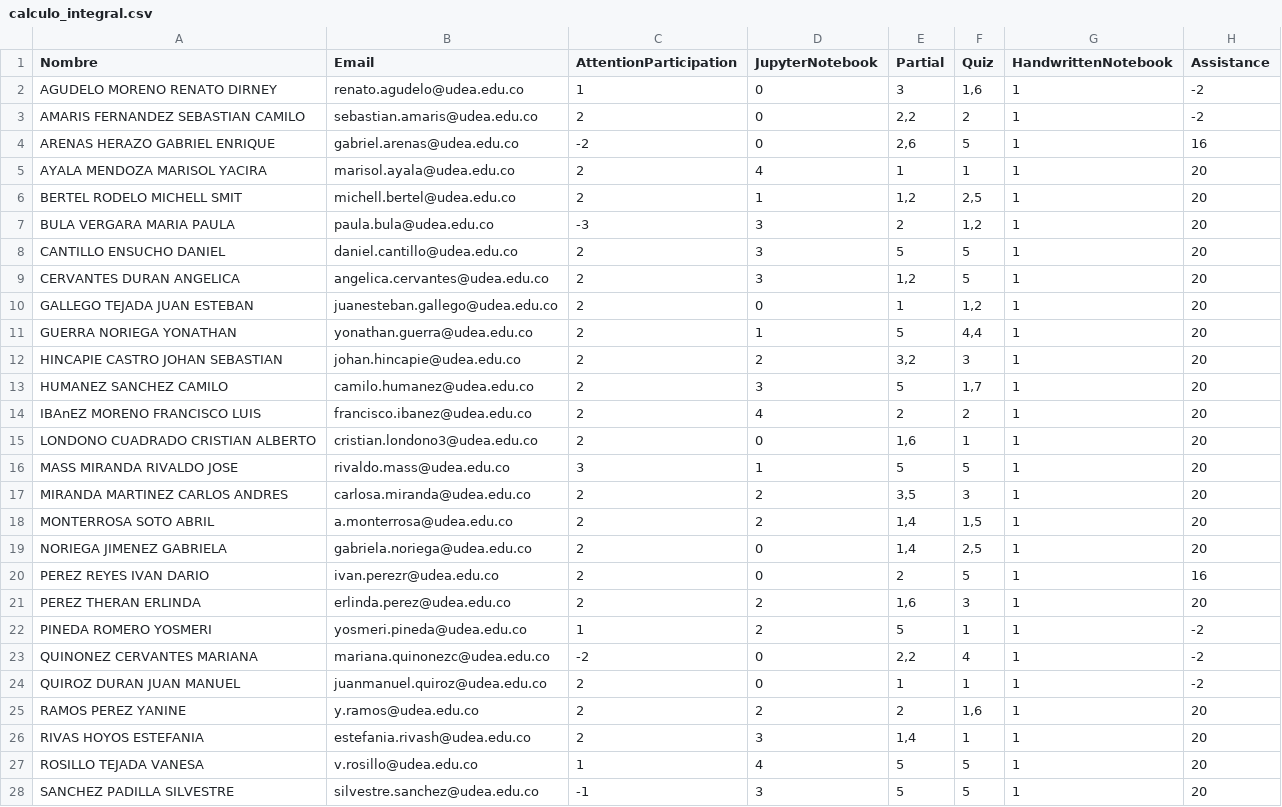
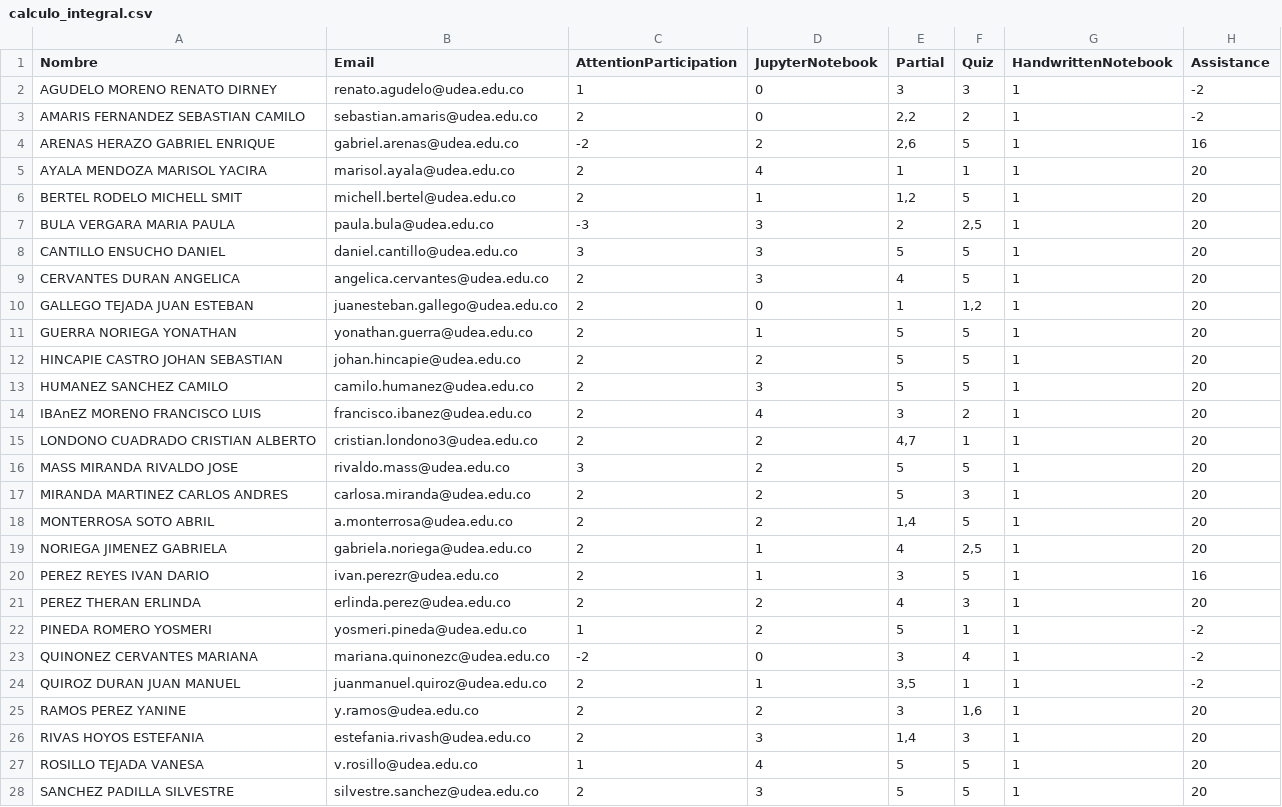
Before and after one commit to marco-canas/groups_list, a CSV file: calculo_integral.csv, drawn as a sheet; only a part is shown; the diff covers the shown part only.

```diff
--- a/calculo_integral.csv
+++ b/calculo_integral.csv
@@ -1,28 +1,28 @@
 Nombre,Email,AttentionParticipation,JupyterNotebook,Partial,Quiz,HandwrittenNotebook,Assistance
-AGUDELO MORENO RENATO DIRNEY,renato.agudelo@udea.edu.co,1,0,3,"1,6",1,-2
+AGUDELO MORENO RENATO DIRNEY,renato.agudelo@udea.edu.co,1,0,3,3,1,-2
 AMARIS FERNANDEZ SEBASTIAN CAMILO,sebastian.amaris@udea.edu.co,2,0,"2,2",2,1,-2
-ARENAS HERAZO GABRIEL ENRIQUE,gabriel.arenas@udea.edu.co,-2,0,"2,6",5,1,16
+ARENAS HERAZO GABRIEL ENRIQUE,gabriel.arenas@udea.edu.co,-2,2,"2,6",5,1,16
 AYALA MENDOZA MARISOL YACIRA,marisol.ayala@udea.edu.co,2,4,1,1,1,20
-BERTEL RODELO MICHELL SMIT,michell.bertel@udea.edu.co,2,1,"1,2","2,5",1,20
-BULA VERGARA MARIA PAULA,paula.bula@udea.edu.co,-3,3,2,"1,2",1,20
-CANTILLO ENSUCHO DANIEL,daniel.cantillo@udea.edu.co,2,3,5,5,1,20
-CERVANTES DURAN ANGELICA,angelica.cervantes@udea.edu.co,2,3,"1,2",5,1,20
+BERTEL RODELO MICHELL SMIT,michell.bertel@udea.edu.co,2,1,"1,2",5,1,20
+BULA VERGARA MARIA PAULA,paula.bula@udea.edu.co,-3,3,2,"2,5",1,20
+CANTILLO ENSUCHO DANIEL,daniel.cantillo@udea.edu.co,3,3,5,5,1,20
+CERVANTES DURAN ANGELICA,angelica.cervantes@udea.edu.co,2,3,4,5,1,20
 GALLEGO TEJADA JUAN ESTEBAN,juanesteban.gallego@udea.edu.co,2,0,1,"1,2",1,20
-GUERRA NORIEGA YONATHAN,yonathan.guerra@udea.edu.co,2,1,5,"4,4",1,20
-HINCAPIE CASTRO JOHAN SEBASTIAN,johan.hincapie@udea.edu.co,2,2,"3,2",3,1,20
-HUMANEZ SANCHEZ CAMILO,camilo.humanez@udea.edu.co,2,3,5,"1,7",1,20
-IBAnEZ MORENO FRANCISCO LUIS,francisco.ibanez@udea.edu.co,2,4,2,2,1,20
-LONDONO CUADRADO CRISTIAN ALBERTO,cristian.londono3@udea.edu.co,2,0,"1,6",1,1,20
-MASS MIRANDA RIVALDO JOSE,rivaldo.mass@udea.edu.co,3,1,5,5,1,20
-MIRANDA MARTINEZ CARLOS ANDRES,carlosa.miranda@udea.edu.co,2,2,"3,5",3,1,20
-MONTERROSA SOTO ABRIL,a.monterrosa@udea.edu.co,2,2,"1,4","1,5",1,20
-NORIEGA JIMENEZ GABRIELA,gabriela.noriega@udea.edu.co,2,0,"1,4","2,5",1,20
-PEREZ REYES IVAN DARIO,ivan.perezr@udea.edu.co,2,0,2,5,1,16
-PEREZ THERAN ERLINDA,erlinda.perez@udea.edu.co,2,2,"1,6",3,1,20
+GUERRA NORIEGA YONATHAN,yonathan.guerra@udea.edu.co,2,1,5,5,1,20
+HINCAPIE CASTRO JOHAN SEBASTIAN,johan.hincapie@udea.edu.co,2,2,5,5,1,20
+HUMANEZ SANCHEZ CAMILO,camilo.humanez@udea.edu.co,2,3,5,5,1,20
+IBAnEZ MORENO FRANCISCO LUIS,francisco.ibanez@udea.edu.co,2,4,3,2,1,20
+LONDONO CUADRADO CRISTIAN ALBERTO,cristian.londono3@udea.edu.co,2,2,"4,7",1,1,20
+MASS MIRANDA RIVALDO JOSE,rivaldo.mass@udea.edu.co,3,2,5,5,1,20
+MIRANDA MARTINEZ CARLOS ANDRES,carlosa.miranda@udea.edu.co,2,2,5,3,1,20
+MONTERROSA SOTO ABRIL,a.monterrosa@udea.edu.co,2,2,"1,4",5,1,20
+NORIEGA JIMENEZ GABRIELA,gabriela.noriega@udea.edu.co,2,1,4,"2,5",1,20
+PEREZ REYES IVAN DARIO,ivan.perezr@udea.edu.co,2,1,3,5,1,16
+PEREZ THERAN ERLINDA,erlinda.perez@udea.edu.co,2,2,4,3,1,20
 PINEDA ROMERO YOSMERI,yosmeri.pineda@udea.edu.co,1,2,5,1,1,-2
-QUINONEZ CERVANTES MARIANA,mariana.quinonezc@udea.edu.co,-2,0,"2,2",4,1,-2
-QUIROZ DURAN JUAN MANUEL,juanmanuel.quiroz@udea.edu.co,2,0,1,1,1,-2
-RAMOS PEREZ YANINE,y.ramos@udea.edu.co,2,2,2,"1,6",1,20
-RIVAS HOYOS ESTEFANIA,estefania.rivash@udea.edu.co,2,3,"1,4",1,1,20
+QUINONEZ CERVANTES MARIANA,mariana.quinonezc@udea.edu.co,-2,0,3,4,1,-2
+QUIROZ DURAN JUAN MANUEL,juanmanuel.quiroz@udea.edu.co,2,1,"3,5",1,1,-2
+RAMOS PEREZ YANINE,y.ramos@udea.edu.co,2,2,3,"1,6",1,20
+RIVAS HOYOS ESTEFANIA,estefania.rivash@udea.edu.co,2,3,"1,4",3,1,20
 ROSILLO TEJADA VANESA,v.rosillo@udea.edu.co,1,4,5,5,1,20
-SANCHEZ PADILLA SILVESTRE,silvestre.sanchez@udea.edu.co,-1,3,5,5,1,20
+SANCHEZ PADILLA SILVESTRE,silvestre.sanchez@udea.edu.co,2,3,5,5,1,20
```
Also changed, not shown: 2 edited cells elsewhere in this file, math1.csv, 3 other files.
